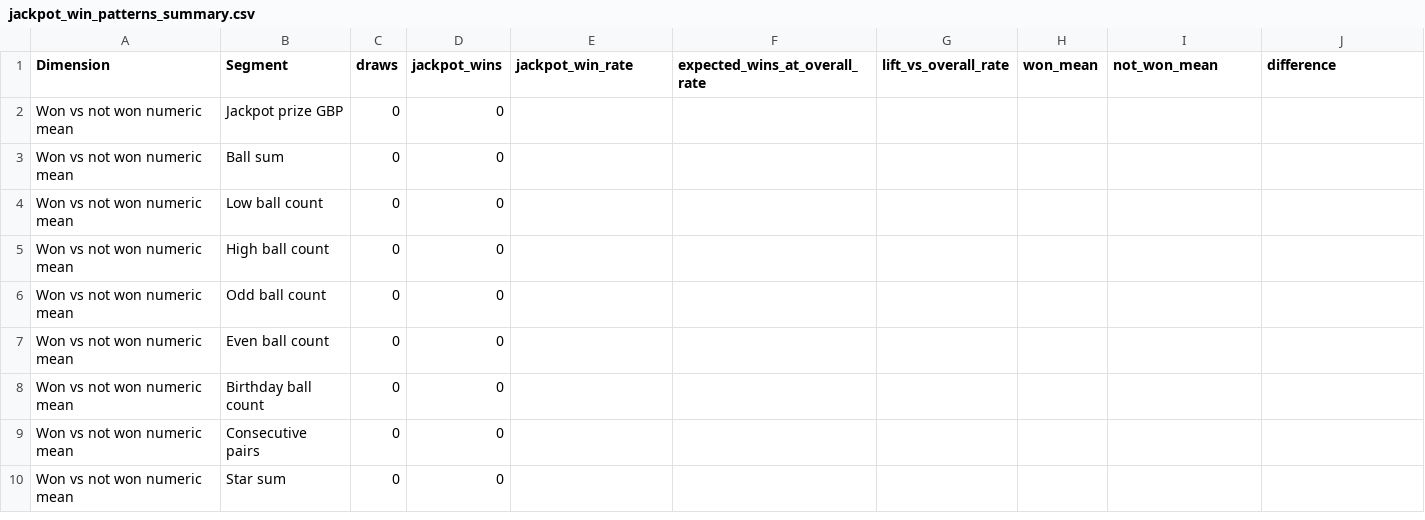
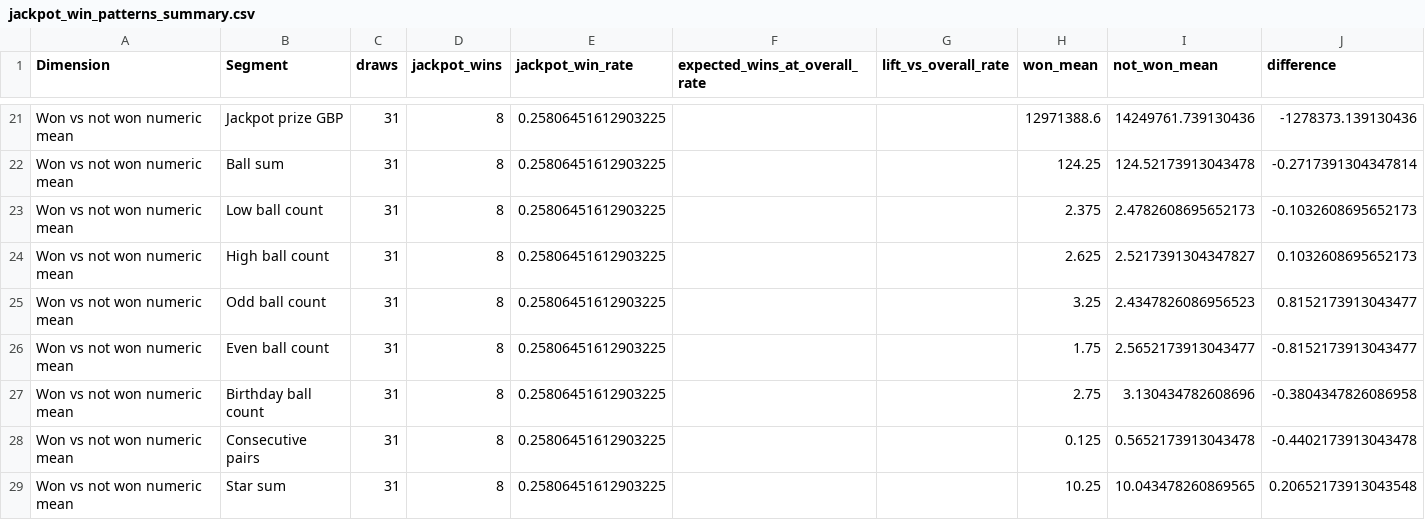
Before and after one commit to charlesclothilde-cmd/MillionaireProject, a CSV file: analysis_outputs/jackpot_win_patterns_summary.csv, drawn as a sheet; only a part is shown, gaps mark what is left out; the diff covers the shown part only.

Commit message:
jackpot analysis

```diff
--- a/analysis_outputs/jackpot_win_patterns_summary.csv
+++ b/analysis_outputs/jackpot_win_patterns_summary.csv
@@ -2,9 +21,9 @@ Dimension,Segment,draws,jackpot_wins,jackpot_win_rate,expected_wins_at_overall_r
-Won vs not won numeric mean,Jackpot prize GBP,0,0,,,,,,
-Won vs not won numeric mean,Ball sum,0,0,,,,,,
-Won vs not won numeric mean,Low ball count,0,0,,,,,,
-Won vs not won numeric mean,High ball count,0,0,,,,,,
-Won vs not won numeric mean,Odd ball count,0,0,,,,,,
-Won vs not won numeric mean,Even ball count,0,0,,,,,,
-Won vs not won numeric mean,Birthday ball count,0,0,,,,,,
-Won vs not won numeric mean,Consecutive pairs,0,0,,,,,,
-Won vs not won numeric mean,Star sum,0,0,,,,,,
+Won vs not won numeric mean,Jackpot prize GBP,31,8,0.25806451612903225,,,12971388.6,14249761.739130436,-1278373.139130436
+Won vs not won numeric mean,Ball sum,31,8,0.25806451612903225,,,124.25,124.52173913043478,-0.2717391304347814
+Won vs not won numeric mean,Low ball count,31,8,0.25806451612903225,,,2.375,2.4782608695652173,-0.1032608695652173
+Won vs not won numeric mean,High ball count,31,8,0.25806451612903225,,,2.625,2.5217391304347827,0.1032608695652173
+Won vs not won numeric mean,Odd ball count,31,8,0.25806451612903225,,,3.25,2.4347826086956523,0.8152173913043477
+Won vs not won numeric mean,Even ball count,31,8,0.25806451612903225,,,1.75,2.5652173913043477,-0.8152173913043477
+Won vs not won numeric mean,Birthday ball count,31,8,0.25806451612903225,,,2.75,3.130434782608696,-0.3804347826086958
+Won vs not won numeric mean,Consecutive pairs,31,8,0.25806451612903225,,,0.125,0.5652173913043478,-0.4402173913043478
+Won vs not won numeric mean,Star sum,31,8,0.25806451612903225,,,10.25,10.043478260869565,0.20652173913043548
```
Also changed, not shown: 19 added rows elsewhere in this file, 49 other files.
